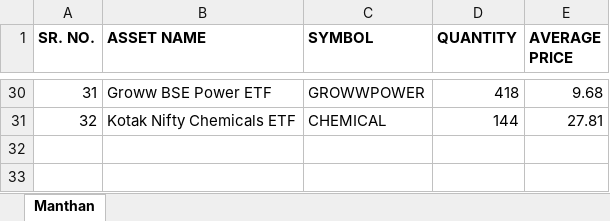
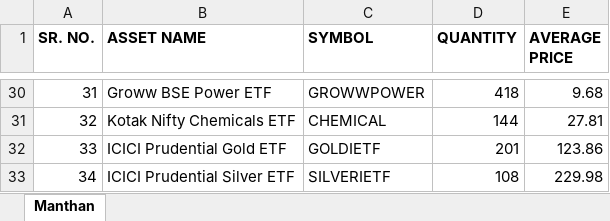
Before and after one commit to thebullishvalue/Swing, an Excel workbook: ETF Summary Report.xlsx, sheet Manthan, drawn as a sheet; only a part is shown, gaps mark what is left out; values as stored, in another font and other column widths than the file's, no borders; the diff names each change by its address in the sheet, - before the commit and + after, or states it on an @@ line.

Commit message:
Add files via upload

```diff
--- a/ETF Summary Report.xlsx (sheet Manthan)
+++ b/ETF Summary Report.xlsx (sheet Manthan)
+row 32: 33 | ICICI Prudential Gold ETF | GOLDIETF | 201 | 123.86
+row 33: 34 | ICICI Prudential Silver ETF | SILVERIETF | 108 | 229.98
```
